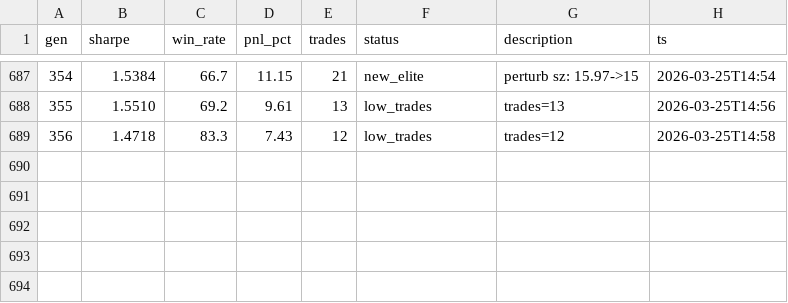
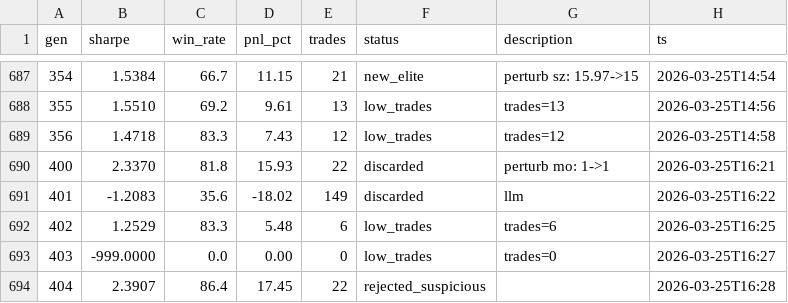
Before and after one commit to payindaman-wq/Personal-Trading-Bots, a TSV file: research/swing/results.tsv, drawn as a sheet; only a part is shown, gaps mark what is left out; the diff names each change by its address in the sheet, - before the commit and + after, or states it on an @@ line.

```diff
--- a/research/swing/results.tsv
+++ b/research/swing/results.tsv
+row 690: 400 | 2.3370 | 81.8 | 15.93 | 22 | discarded | perturb mo: 1->1 | 2026-03-25T16:21
+row 691: 401 | -1.2083 | 35.6 | -18.02 | 149 | discarded | llm | 2026-03-25T16:22
+row 692: 402 | 1.2529 | 83.3 | 5.48 | 6 | low_trades | trades=6 | 2026-03-25T16:25
+row 693: 403 | -999.0000 | 0.0 | 0.00 | 0 | low_trades | trades=0 | 2026-03-25T16:27
+row 694: 404 | 2.3907 | 86.4 | 17.45 | 22 | rejected_suspicious |  | 2026-03-25T16:28
```
Also changed, not shown: research/day/results.tsv, 3 other files.
